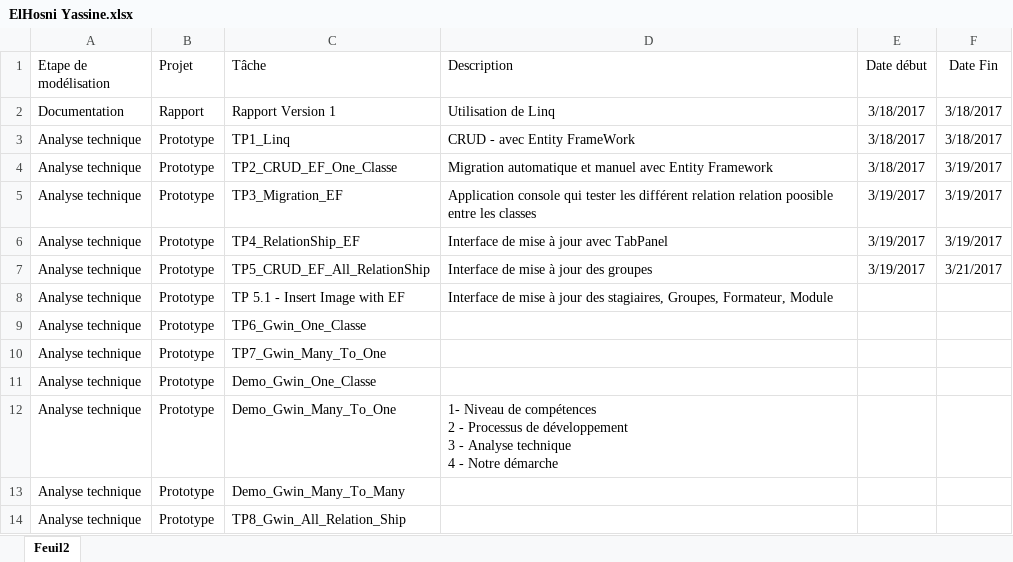
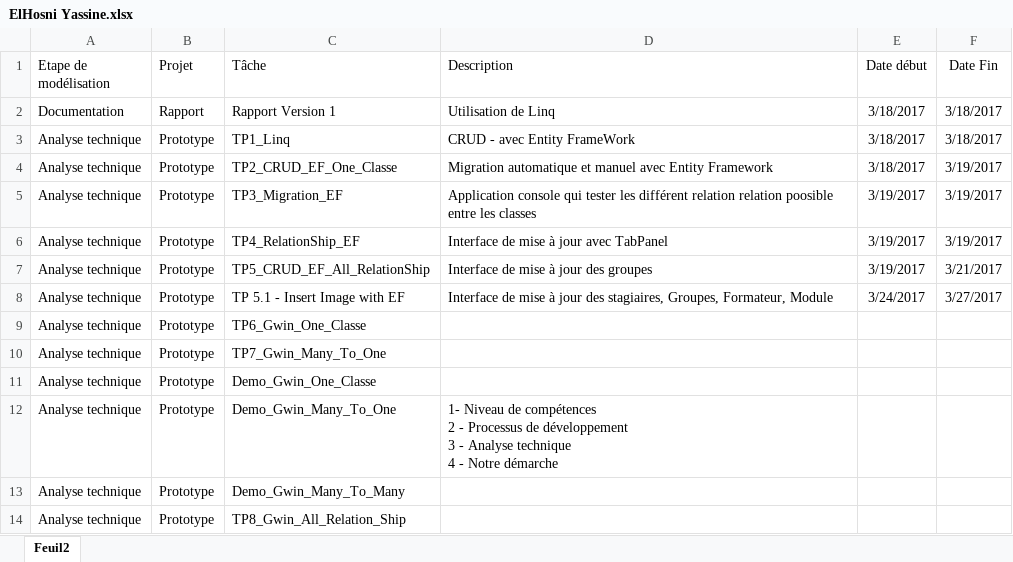
Before and after one commit to Win-to-excel-team-task-manager/Essarraj-Ismontic-team, an Excel workbook: PFF-202/Stagiaires/ElHosni Yassine.xlsx, sheet Feuil2, drawn as a sheet; only a part is shown; values as stored, in another font and other column widths than the file's, no borders; table styles not drawn; the diff names each change by its address in the sheet, - before the commit and + after, or states it on an @@ line.

Commit message:
Edited ElHosni Yassine xl file
added some dates...

```diff
--- a/PFF-202/Stagiaires/ElHosni Yassine.xlsx (sheet Feuil2)
+++ b/PFF-202/Stagiaires/ElHosni Yassine.xlsx (sheet Feuil2)
-E8 (Date début): (empty)
+E8 (Date début): 3/24/2017
-F8 (Date Fin): (empty)
+F8 (Date Fin): 3/27/2017
```
